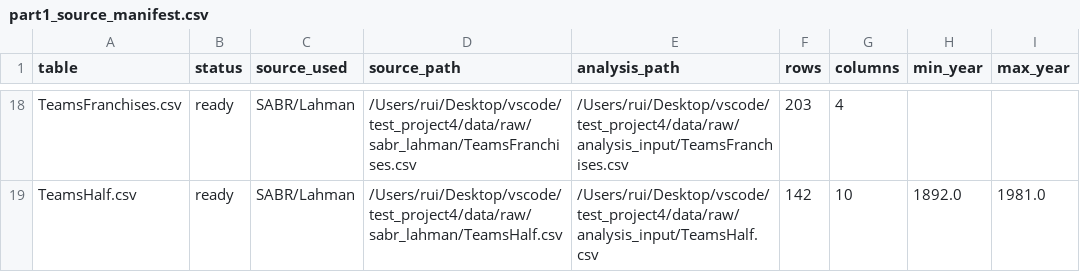
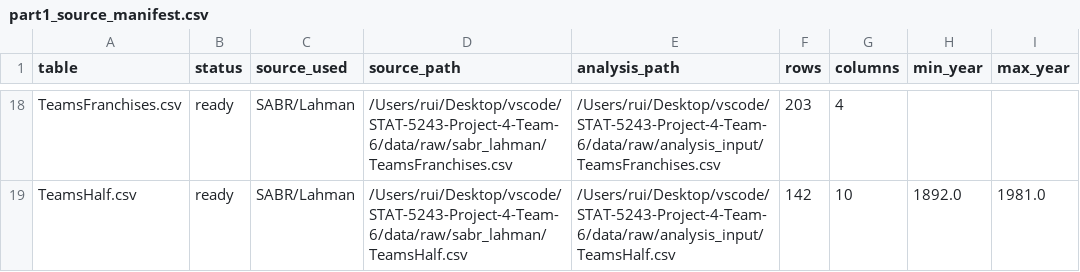
Before and after one commit to isaac-k-beers/STAT-5243-Project-4-Team-6, a CSV file: reports/tables/part1_source_manifest.csv, drawn as a sheet; only a part is shown, gaps mark what is left out; the diff covers the shown part only; the diff names each change by its address in the sheet, - before the commit and + after, or states it on an @@ line.

```diff
--- a/reports/tables/part1_source_manifest.csv
+++ b/reports/tables/part1_source_manifest.csv
-D18 (source_path): /Users/rui/Desktop/vscode/test_project4/data/raw/sabr_lahman/TeamsFranchises.csv
+D18 (source_path): /Users/rui/Desktop/vscode/STAT-5243-Project-4-Team-6/data/raw/sabr_lahman/TeamsFranchises.csv
-E18 (analysis_path): /Users/rui/Desktop/vscode/test_project4/data/raw/analysis_input/TeamsFranchises.csv
+E18 (analysis_path): /Users/rui/Desktop/vscode/STAT-5243-Project-4-Team-6/data/raw/analysis_input/TeamsFranchises.csv
-D19 (source_path): /Users/rui/Desktop/vscode/test_project4/data/raw/sabr_lahman/TeamsHalf.csv
+D19 (source_path): /Users/rui/Desktop/vscode/STAT-5243-Project-4-Team-6/data/raw/sabr_lahman/TeamsHalf.csv
-E19 (analysis_path): /Users/rui/Desktop/vscode/test_project4/data/raw/analysis_input/TeamsHalf.csv
+E19 (analysis_path): /Users/rui/Desktop/vscode/STAT-5243-Project-4-Team-6/data/raw/analysis_input/TeamsHalf.csv
```
Also changed, not shown: 32 edited cells elsewhere in this file, data/processed/model_predictions_all_eligible.csv, reports/tables/feature_importance_best_model.csv, 22 other files.
